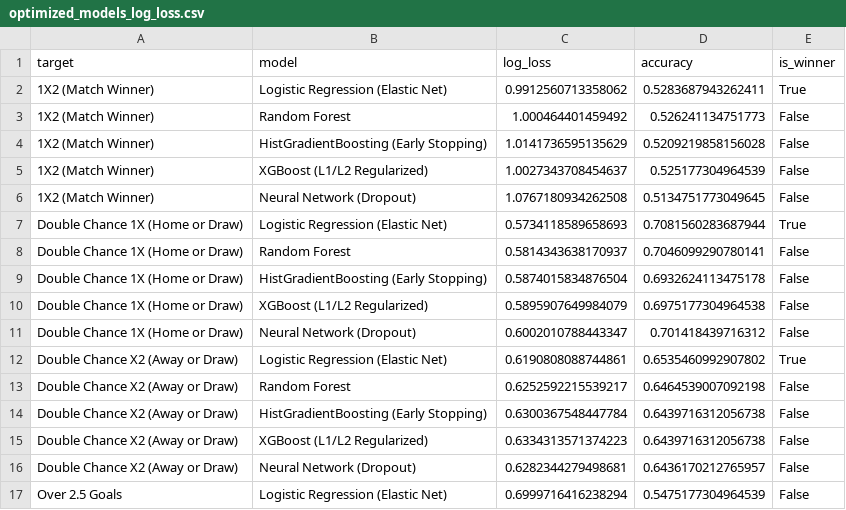
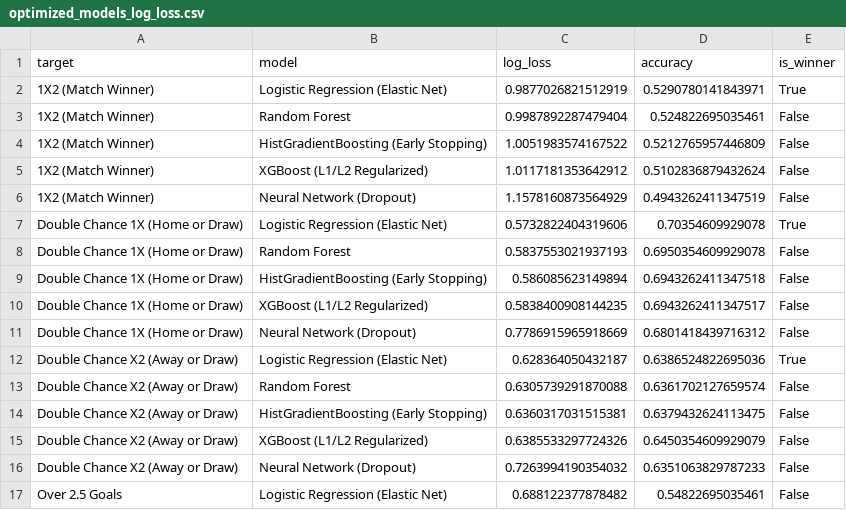
Before and after one commit to matiasts4/datascience, a CSV file: scratch/optimized_models_log_loss.csv, drawn as a sheet; only a part is shown; the diff covers the shown part only.

Commit message:
Optimización de Capa 1 por Log Loss y Meta-Modelo SVM

```diff
--- a/scratch/optimized_models_log_loss.csv
+++ b/scratch/optimized_models_log_loss.csv
@@ -1,17 +1,17 @@
 target,model,log_loss,accuracy,is_winner
-1X2 (Match Winner),Logistic Regression (Elastic Net),0.9912560713358062,0.5283687943262411,True
-1X2 (Match Winner),Random Forest,1.000464401459492,0.526241134751773,False
-1X2 (Match Winner),HistGradientBoosting (Early Stopping),1.0141736595135629,0.5209219858156028,False
-1X2 (Match Winner),XGBoost (L1/L2 Regularized),1.0027343708454637,0.525177304964539,False
-1X2 (Match Winner),Neural Network (Dropout),1.0767180934262508,0.5134751773049645,False
-Double Chance 1X (Home or Draw),Logistic Regression (Elastic Net),0.5734118589658693,0.7081560283687944,True
-Double Chance 1X (Home or Draw),Random Forest,0.5814343638170937,0.7046099290780141,False
-Double Chance 1X (Home or Draw),HistGradientBoosting (Early Stopping),0.5874015834876504,0.6932624113475178,False
-Double Chance 1X (Home or Draw),XGBoost (L1/L2 Regularized),0.5895907649984079,0.6975177304964538,False
-Double Chance 1X (Home or Draw),Neural Network (Dropout),0.6002010788443347,0.701418439716312,False
-Double Chance X2 (Away or Draw),Logistic Regression (Elastic Net),0.6190808088744861,0.6535460992907802,True
-Double Chance X2 (Away or Draw),Random Forest,0.6252592215539217,0.6464539007092198,False
-Double Chance X2 (Away or Draw),HistGradientBoosting (Early Stopping),0.6300367548447784,0.6439716312056738,False
-Double Chance X2 (Away or Draw),XGBoost (L1/L2 Regularized),0.6334313571374223,0.6439716312056738,False
-Double Chance X2 (Away or Draw),Neural Network (Dropout),0.6282344279498681,0.6436170212765957,False
-Over 2.5 Goals,Logistic Regression (Elastic Net),0.6999716416238294,0.5475177304964539,False
+1X2 (Match Winner),Logistic Regression (Elastic Net),0.9877026821512919,0.5290780141843971,True
+1X2 (Match Winner),Random Forest,0.9987892287479404,0.524822695035461,False
+1X2 (Match Winner),HistGradientBoosting (Early Stopping),1.0051983574167522,0.5212765957446809,False
+1X2 (Match Winner),XGBoost (L1/L2 Regularized),1.0117181353642912,0.5102836879432624,False
+1X2 (Match Winner),Neural Network (Dropout),1.1578160873564929,0.4943262411347519,False
+Double Chance 1X (Home or Draw),Logistic Regression (Elastic Net),0.5732822404319606,0.70354609929078,True
+Double Chance 1X (Home or Draw),Random Forest,0.5837553021937193,0.6950354609929078,False
+Double Chance 1X (Home or Draw),HistGradientBoosting (Early Stopping),0.586085623149894,0.6943262411347518,False
+Double Chance 1X (Home or Draw),XGBoost (L1/L2 Regularized),0.5838400908144235,0.6943262411347517,False
+Double Chance 1X (Home or Draw),Neural Network (Dropout),0.7786915965918669,0.6801418439716312,False
+Double Chance X2 (Away or Draw),Logistic Regression (Elastic Net),0.628364050432187,0.6386524822695036,True
+Double Chance X2 (Away or Draw),Random Forest,0.6305739291870088,0.6361702127659574,False
+Double Chance X2 (Away or Draw),HistGradientBoosting (Early Stopping),0.6360317031515381,0.6379432624113475,False
+Double Chance X2 (Away or Draw),XGBoost (L1/L2 Regularized),0.6385533297724326,0.6450354609929079,False
+Double Chance X2 (Away or Draw),Neural Network (Dropout),0.7263994190354032,0.6351063829787233,False
+Over 2.5 Goals,Logistic Regression (Elastic Net),0.688122377878482,0.54822695035461,False
```
Also changed, not shown: 8 added rows, 8 removed rows and 31 edited cells elsewhere in this file, Simulacion_Inversion/reporte_meta_decision.csv, Simulacion_Inversion/reporte_simulacion_calibrada.csv, 41 other files.
